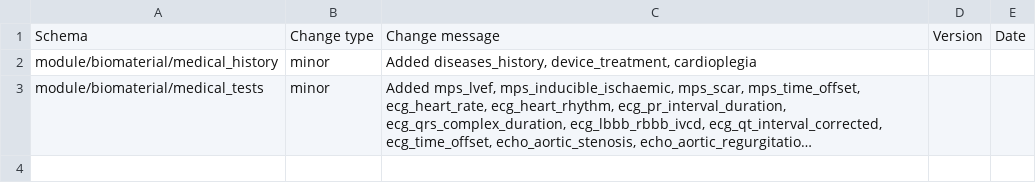
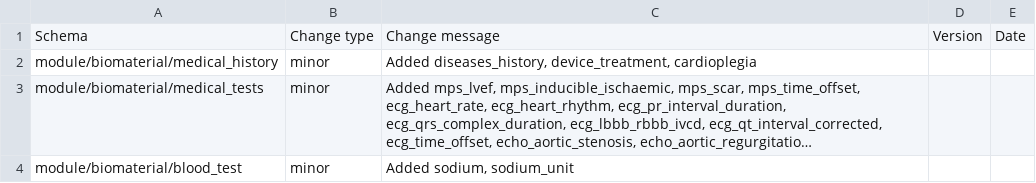
Before and after one commit to HumanCellAtlas/metadata-schema, a CSV file: json_schema/update_log.csv, drawn as a sheet; long unchanged cells end in …; the diff names each change by its address in the sheet, - before the commit and + after, or states it on an @@ line.

Commit message:
Added sodium blood test

```diff
--- a/json_schema/update_log.csv
+++ b/json_schema/update_log.csv
+row 4: module/biomaterial/blood_test | minor | Added sodium, sodium_unit
```
Also changed, not shown: 2 other files.
